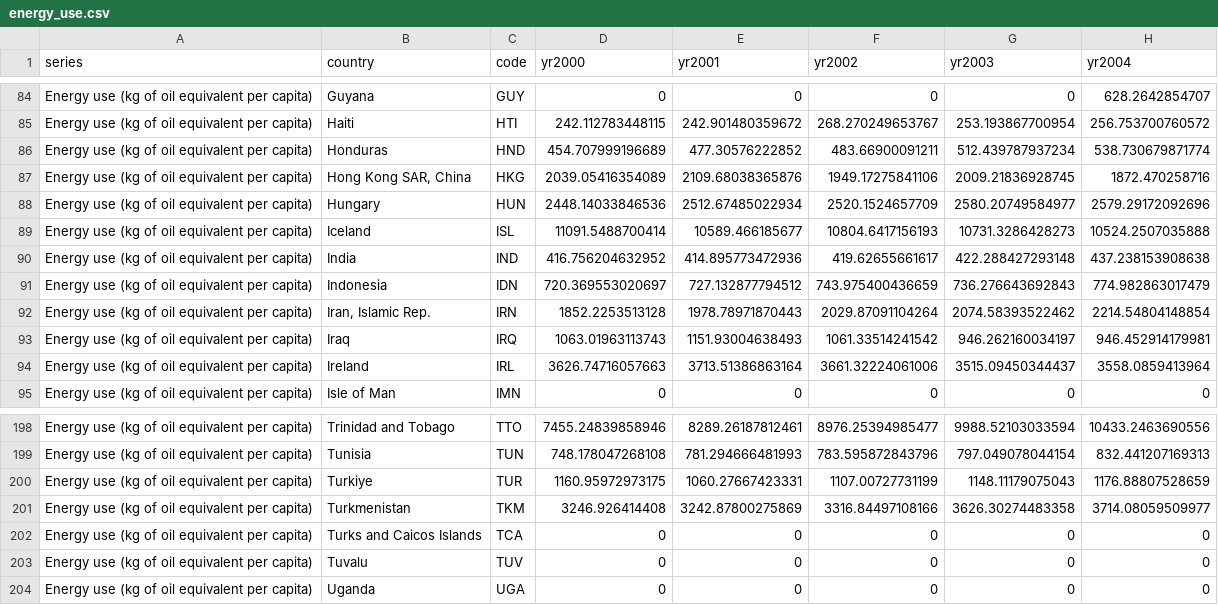
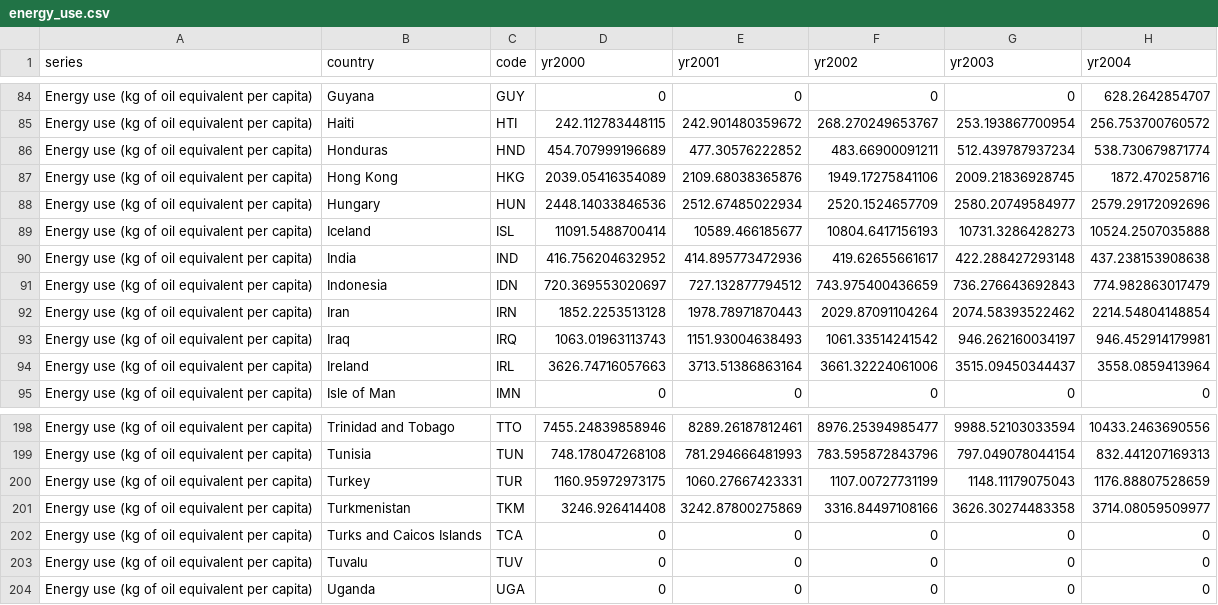
Before and after one commit to yiraaann/project-3, a CSV file: energy_use.csv, drawn as a sheet; only a part is shown, gaps mark what is left out; the diff covers the shown part only; the diff names each change by its address in the sheet, - before the commit and + after, or states it on an @@ line.

```diff
--- a/energy_use.csv
+++ b/energy_use.csv
-B87 (country): Hong Kong SAR, China
+B87 (country): Hong Kong
-B92 (country): Iran, Islamic Rep.
+B92 (country): Iran
-B200 (country): Turkiye
+B200 (country): Turkey
```
Also changed, not shown: 11 edited cells elsewhere in this file, gdp_percap.csv, mobile.csv, 2 other files.
